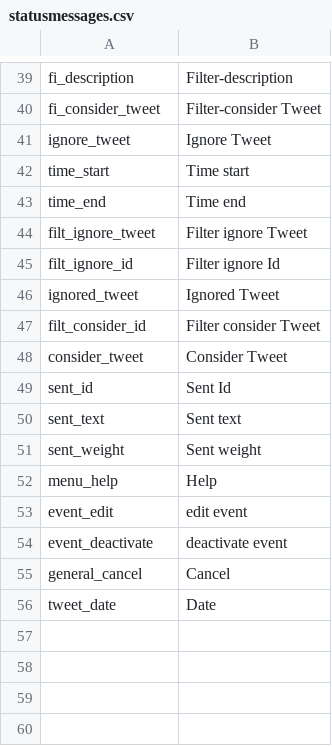
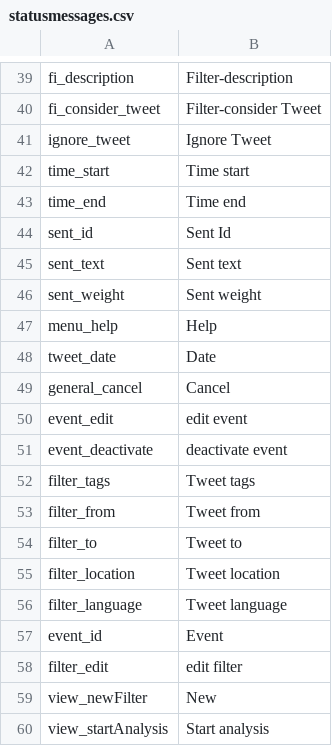
Before and after one commit to ARessmann/SE2, a CSV file: application/languages/en/statusmessages.csv, drawn as a sheet; only a part is shown, gaps mark what is left out.

```diff
--- a/application/languages/en/statusmessages.csv
+++ b/application/languages/en/statusmessages.csv
@@ -43,7 +43,2 @@ time_start;Time start
 time_end;Time end
-filt_ignore_tweet;Filter ignore Tweet
-filt_ignore_id;Filter ignore Id
-ignored_tweet;Ignored Tweet
-filt_consider_id;Filter consider Tweet
-consider_tweet;Consider Tweet
 sent_id;Sent Id
@@ -52,5 +47,14 @@ sent_weight;Sent weight
 menu_help;Help
+tweet_date;Date
+general_cancel;Cancel
 event_edit;edit event
 event_deactivate;deactivate event
-general_cancel;Cancel
-tweet_date;Date
+filter_tags;Tweet tags
+filter_from;Tweet from
+filter_to;Tweet to
+filter_location;Tweet location
+filter_language;Tweet language
+event_id;Event
+filter_edit;edit filter
+view_newFilter;New
+view_startAnalysis;Start analysis
```
Also changed, not shown: application/languages/de/statusmessages.csv, 8 other files.
